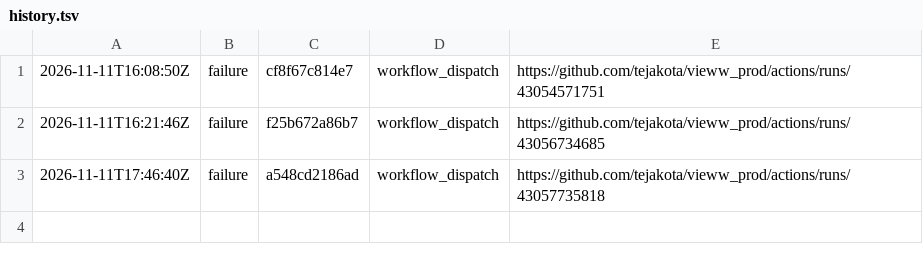
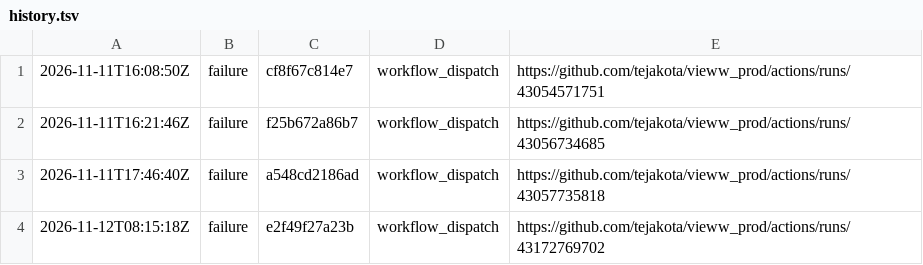
Before and after one commit to tejakota/vieww_prod, a TSV file: 2-devices/main/history.tsv, drawn as a sheet.

Commit message:
2 · Devices (main @ e2f49f27a23b): failure

```diff
--- a/2-devices/main/history.tsv
+++ b/2-devices/main/history.tsv
@@ -3 +3,2 @@
 2026-11-11T17:46:40Z	failure	a548cd2186ad	workflow_dispatch	https://github.com/tejakota/vieww_prod/actions/runs/43057735818
+2026-11-12T08:15:18Z	failure	e2f49f27a23b	workflow_dispatch	https://github.com/tejakota/vieww_prod/actions/runs/43172769702
```
Also changed, not shown: 30 other files.
